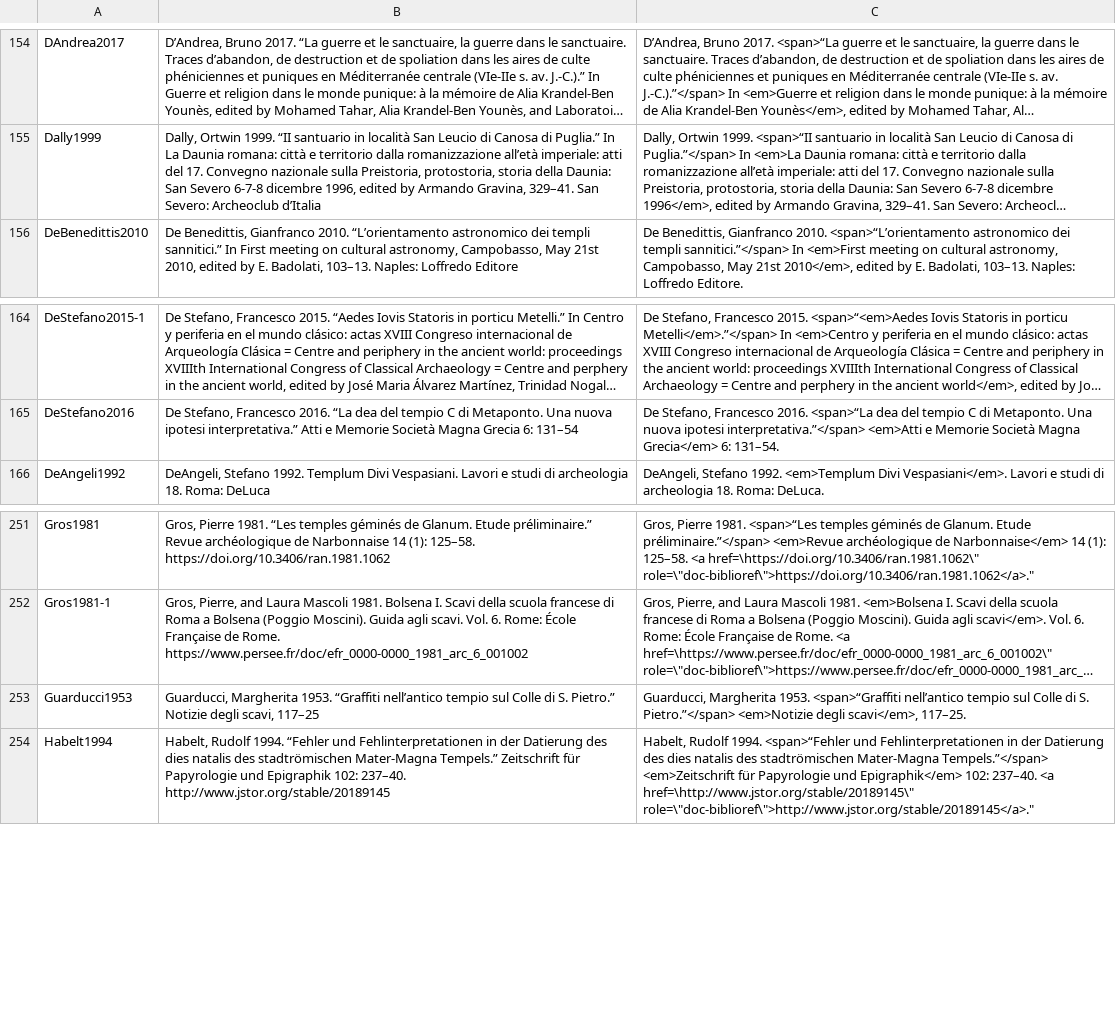
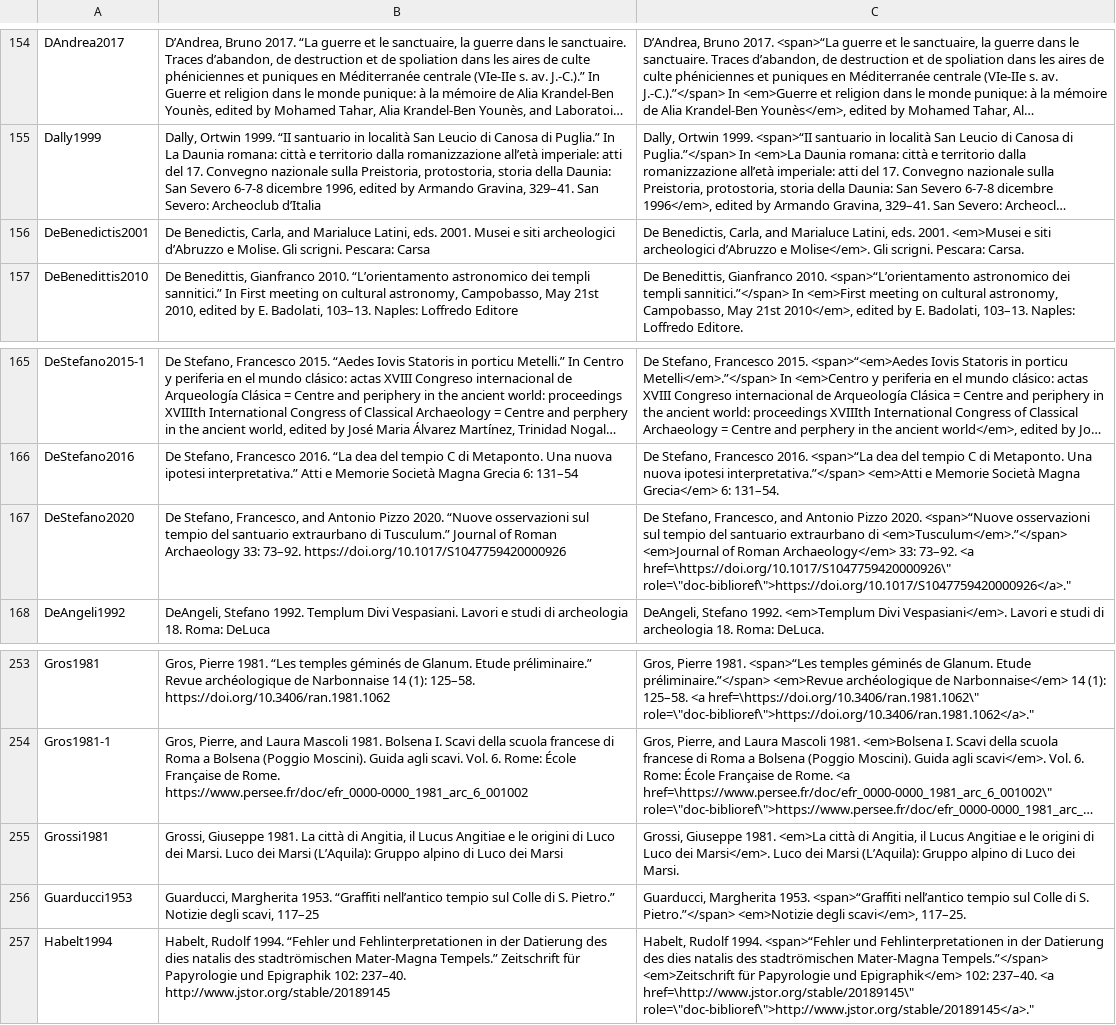
Before and after one commit to Jmuccigr/temples, a CSV file: bibliography.csv, drawn as a sheet; only a part is shown, gaps mark what is left out; long unchanged cells end in …; the diff names each change by its address in the sheet, - before the commit and + after, or states it on an @@ line.

Commit message:
Automated update

```diff
--- a/bibliography.csv
+++ b/bibliography.csv
+row 156: DeBenedictis2001 | De Benedictis, Carla, and Marialuce Latini, eds. 2001. Musei e siti archeologici d’Abruzzo e Molise. Gli scrigni. Pescara: Carsa | De Benedictis, Carla, and Marialuce Latini, eds. 2001. <em>Musei e siti archeologici d’Abruzzo e Molise</em>. Gli scrigni. Pescara: Carsa.
+row 167: DeStefano2020 | De Stefano, Francesco, and Antonio Pizzo 2020. “Nuove osservazioni sul tempio del santuario extraurbano di Tusculum.” Journal of Roman Archaeology 33: 73–92. https://doi.org/10.1017/S1047759420000926 | De Stefano, Francesco, and Antonio Pizzo 2020. <span>“Nuove osservazioni sul tempio del santuario extraurbano di <em>Tusculum</em>.”</span> <em>Journal of Roman Archaeology</em> 33: 73–92. <a href=\https://doi.org/10.1017/S1047759420000926\" role=\"doc-biblioref\">https://doi.org/10.1017/S1047759420000926</a>."
+row 255: Grossi1981 | Grossi, Giuseppe 1981. La città di Angitia, il Lucus Angitiae e le origini di Luco dei Marsi. Luco dei Marsi (L’Aquila): Gruppo alpino di Luco dei Marsi | Grossi, Giuseppe 1981. <em>La città di Angitia, il Lucus Angitiae e le origini di Luco dei Marsi</em>. Luco dei Marsi (L’Aquila): Gruppo alpino di Luco dei Marsi.
```
